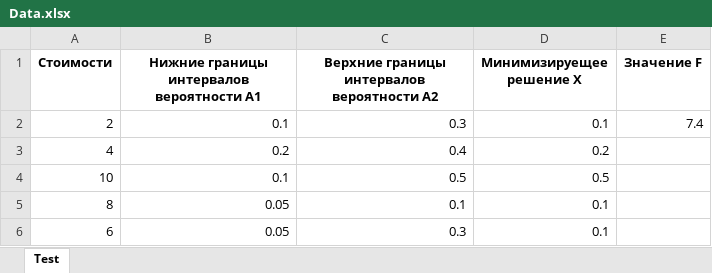
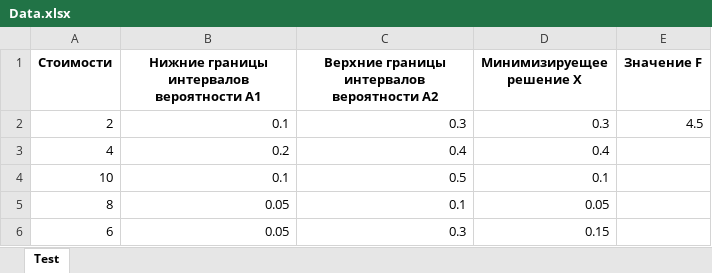
Before and after one commit to serevg34/PhD_Repo, an Excel workbook: Data.xlsx, sheet Test, drawn as a sheet; values as stored, in another font and other column widths than the file's, no borders; the diff names each change by its address in the sheet, - before the commit and + after, or states it on an @@ line.

Commit message:
Версия 1.0 -Программа эргодических ящиков была полностью разделена на отдельные функции -Добавлены структуры для компиляции и дальнейшего использования exe файлов -Добавлена конструкция для создания различного названия столбца файла Excel в зависимости от выбранного метода -Изменены имена переменных в программе эргодических ящиков с целью унификации имен данных между разными функциями -Исправлены ошибки и опечатки в комментариях

```diff
--- a/Data.xlsx (sheet Test)
+++ b/Data.xlsx (sheet Test)
-D2 (Минимизируещее решение X): 0.1
+D2 (Минимизируещее решение X): 0.3
-E2 (Значение F): 7.4
+E2 (Значение F): 4.5
-D3 (Минимизируещее решение X): 0.2
+D3 (Минимизируещее решение X): 0.4
-D4 (Минимизируещее решение X): 0.5
+D4 (Минимизируещее решение X): 0.1
-D5 (Минимизируещее решение X): 0.1
+D5 (Минимизируещее решение X): 0.05
-D6 (Минимизируещее решение X): 0.1
+D6 (Минимизируещее решение X): 0.15
```
Also changed, not shown: 8 other files.
